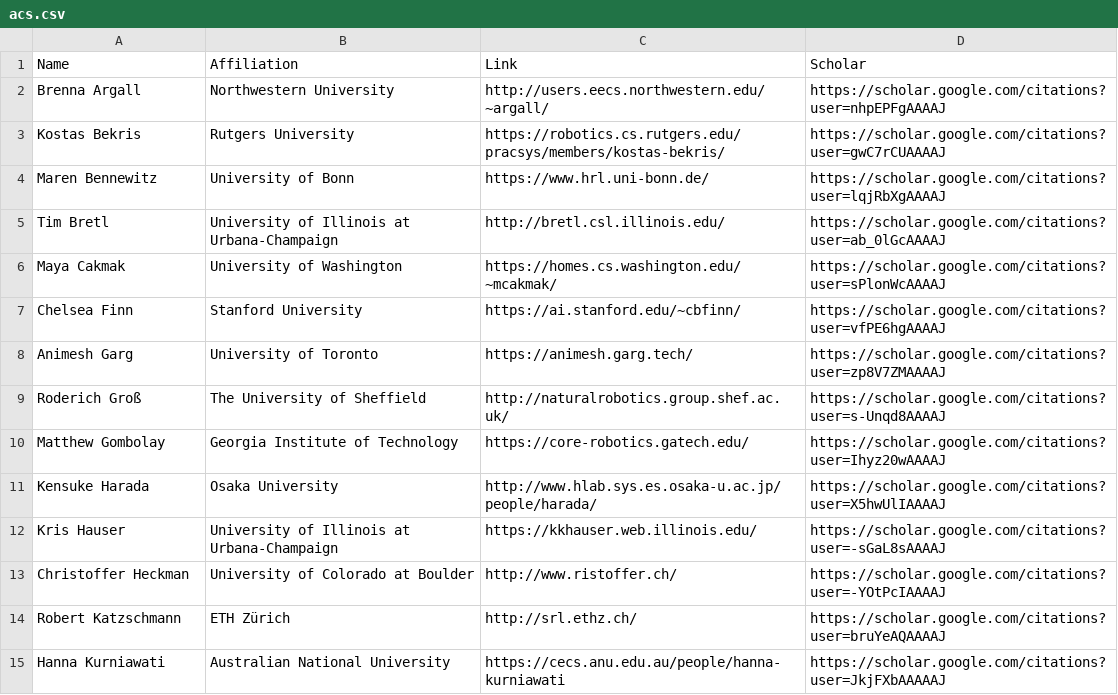
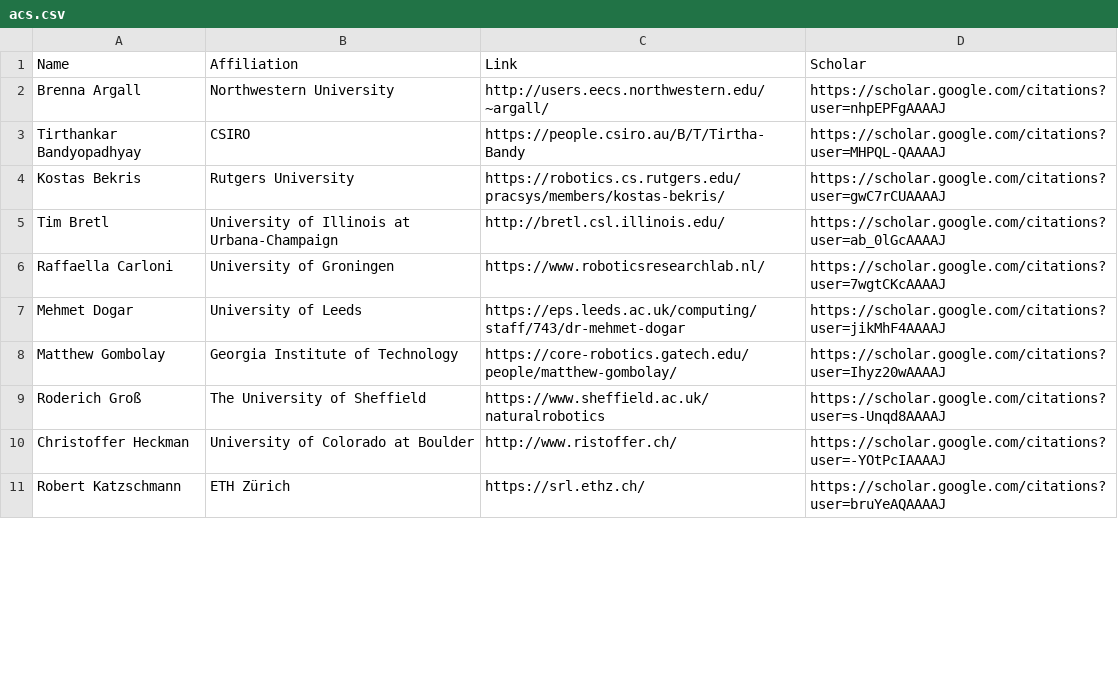
Before and after one commit to rss2023/web-prod, a CSV file: _data/acs.csv, drawn as a sheet; only a part is shown; the diff covers the shown part only.

```diff
--- a/_data/acs.csv
+++ b/_data/acs.csv
@@ -2,11 +2,8 @@ Name,Affiliation,Link,Scholar
 Brenna Argall,Northwestern University,http://users.eecs.northwestern.edu/~argall/,https://scholar.google.com/citations?user=nhpEPFgAAAAJ
+Tirthankar Bandyopadhyay,CSIRO,https://people.csiro.au/B/T/Tirtha-Bandy,https://scholar.google.com/citations?user=MHPQL-QAAAAJ
 Kostas Bekris,Rutgers University,https://robotics.cs.rutgers.edu/pracsys/members/kostas-bekris/,https://scholar.google.com/citations?user=gwC7rCUAAAAJ
-Maren Bennewitz,University of Bonn,https://www.hrl.uni-bonn.de/,https://scholar.google.com/citations?user=lqjRbXgAAAAJ
 Tim Bretl,University of Illinois at Urbana-Champaign,http://bretl.csl.illinois.edu/,https://scholar.google.com/citations?user=ab_0lGcAAAAJ
-Maya Cakmak,University of Washington,https://homes.cs.washington.edu/~mcakmak/,https://scholar.google.com/citations?user=sPlonWcAAAAJ
-Chelsea Finn,Stanford University,https://ai.stanford.edu/~cbfinn/,https://scholar.google.com/citations?user=vfPE6hgAAAAJ
-Animesh Garg,University of Toronto,https://animesh.garg.tech/,https://scholar.google.com/citations?user=zp8V7ZMAAAAJ
-Roderich Groß,The University of Sheffield,http://naturalrobotics.group.shef.ac.uk/,https://scholar.google.com/citations?user=s-Unqd8AAAAJ
-Matthew Gombolay,Georgia Institute of Technology,https://core-robotics.gatech.edu/,https://scholar.google.com/citations?user=Ihyz20wAAAAJ
-Kensuke Harada,Osaka University,http://www.hlab.sys.es.osaka-u.ac.jp/people/harada/,https://scholar.google.com/citations?user=X5hwUlIAAAAJ
-Kris Hauser,University of Illinois at Urbana-Champaign,https://kkhauser.web.illinois.edu/,https://scholar.google.com/citations?user=-sGaL8sAAAAJ
+Raffaella Carloni,University of Groningen,https://www.roboticsresearchlab.nl/,https://scholar.google.com/citations?user=7wgtCKcAAAAJ
+Mehmet Dogar,University of Leeds,https://eps.leeds.ac.uk/computing/staff/743/dr-mehmet-dogar,https://scholar.google.com/citations?user=jikMhF4AAAAJ
+Matthew Gombolay,Georgia Institute of Technology,https://core-robotics.gatech.edu/people/matthew-gombolay/,https://scholar.google.com/citations?user=Ihyz20wAAAAJ
+Roderich Groß,The University of Sheffield,https://www.sheffield.ac.uk/naturalrobotics,https://scholar.google.com/citations?user=s-Unqd8AAAAJ
@@ -14,2 +11 @@ Christoffer Heckman, University of Colorado at Boulder,http://www.ristoffer.ch/,
-Robert Katzschmann,ETH Zürich,http://srl.ethz.ch/,https://scholar.google.com/citations?user=bruYeAQAAAAJ
-Hanna Kurniawati,Australian National University,https://cecs.anu.edu.au/people/hanna-kurniawati,https://scholar.google.com/citations?user=JkjFXbAAAAAJ
+Robert Katzschmann,ETH Zürich,https://srl.ethz.ch/,https://scholar.google.com/citations?user=bruYeAQAAAAJ
```
Also changed, not shown: 5 added rows, 4 removed rows and 8 edited cells elsewhere in this file, 6 other files.
